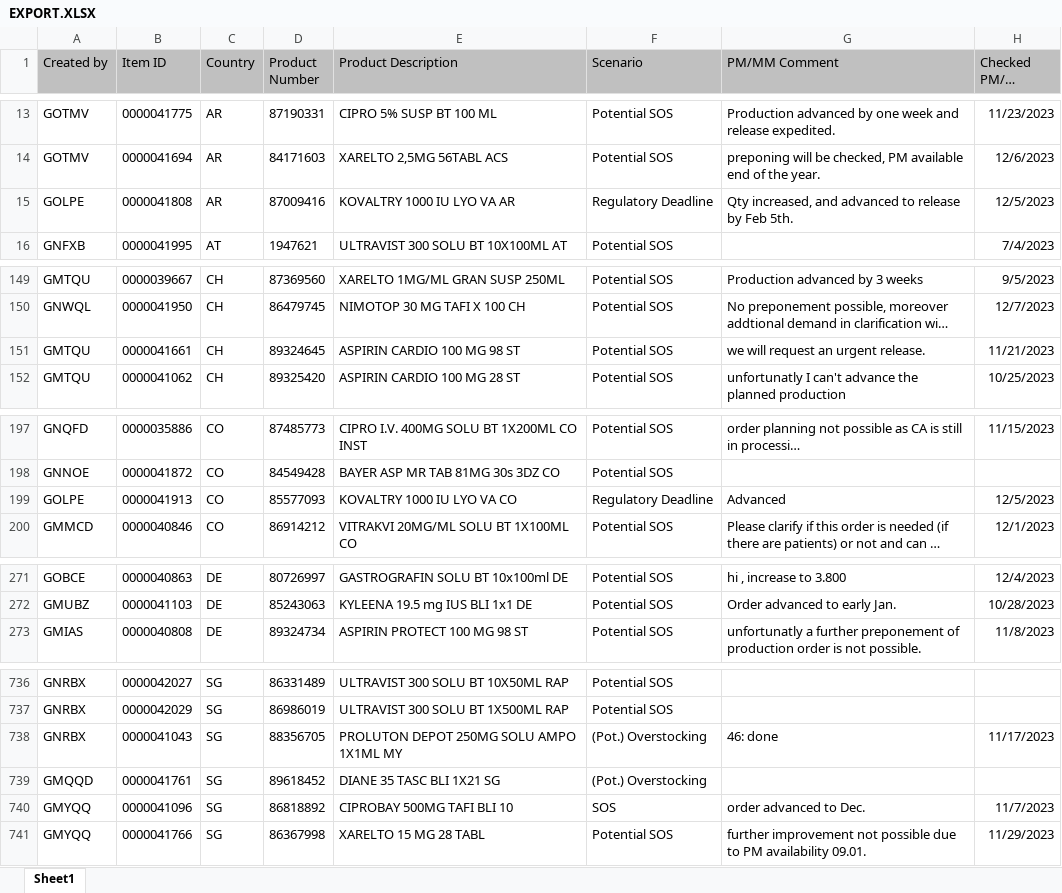
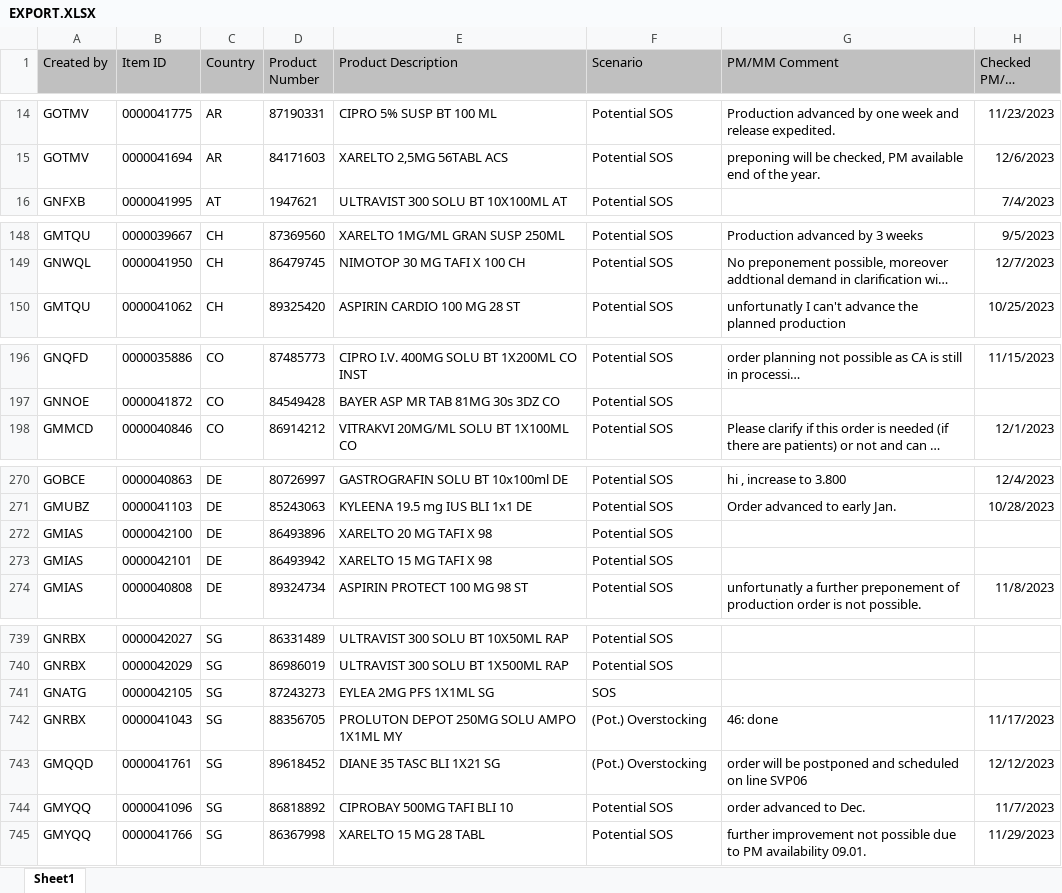
Before and after one commit to janphoenix/rct2, an Excel workbook: EXPORT.XLSX, sheet Sheet1, drawn as a sheet; only a part is shown, gaps mark what is left out; long unchanged cells end in …; values as stored, in another font and other column widths than the file's, no borders; removed rows and columns are numbered as before the commit, all else as after; the diff covers the shown part only; the diff names each change by its address in the sheet, - before the commit and + after, or states it on an @@ line.

Commit message:
rct upload today - john r.

```diff
--- a/EXPORT.XLSX (sheet Sheet1)
+++ b/EXPORT.XLSX (sheet Sheet1)
-row 15: GOLPE | 0000041808 | AR | 87009416 | KOVALTRY 1000 IU LYO VA AR | Regulatory Deadline | Qty increased, and advanced to release by Feb 5th. | 12/5/2023
-row 151: GMTQU | 0000041661 | CH | 89324645 | ASPIRIN CARDIO 100 MG 98 ST | Potential SOS | we will request an urgent release. | 11/21/2023
-row 199: GOLPE | 0000041913 | CO | 85577093 | KOVALTRY 1000 IU LYO VA CO | Regulatory Deadline | Advanced | 12/5/2023
+row 272: GMIAS | 0000042100 | DE | 86493896 | XARELTO 20 MG TAFI X 98 | Potential SOS
+row 273: GMIAS | 0000042101 | DE | 86493942 | XARELTO 15 MG TAFI X 98 | Potential SOS
+row 741: GNATG | 0000042105 | SG | 87243273 | EYLEA 2MG PFS 1X1ML SG | SOS
-G743 (PM/MM Comment): (empty)
+G743 (PM/MM Comment): order will be postponed and scheduled on line SVP06
-H743 (Checked PM/MM Date): (empty)
+H743 (Checked PM/MM Date): 12/12/2023
-F744 (Scenario): SOS
+F744 (Scenario): Potential SOS
```
Also changed, not shown: 7 added rows, 3 removed rows and 13 edited cells elsewhere in this sheet.
